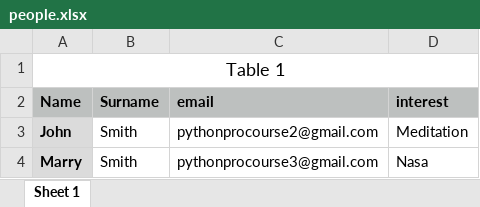
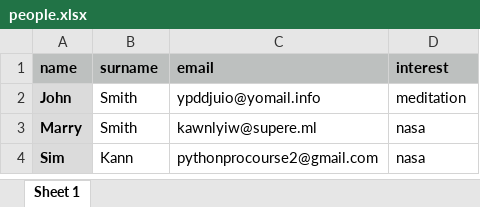
Before and after one commit to dineshmurani/dm-OOP-AutomatedEmails, an Excel workbook: people.xlsx, sheet Sheet 1, drawn as a sheet; values as stored, in another font and other column widths than the file's, no borders; removed rows and columns are numbered as before the commit, all else as after; the diff names each change by its address in the sheet, - before the commit and + after, or states it on an @@ line.

Commit message:
S41 App7 158 Sending a Single Email

```diff
--- a/people.xlsx (sheet Sheet 1)
+++ b/people.xlsx (sheet Sheet 1)
-row 1: Table 1
-A1: Name
+A1: name
-B1: Surname
+B1: surname
-C2 (email): pythonprocourse2@gmail.com
+C2 (email): ypddjuio@yomail.info
-D2 (interest): Meditation
+D2 (interest): meditation
-C3 (email): pythonprocourse3@gmail.com
+C3 (email): kawnlyiw@supere.ml
-D3 (interest): Nasa
+D3 (interest): nasa
+row 4: Sim | Kann | pythonprocourse2@gmail.com | nasa
```
Also changed, not shown: 1 other file.
